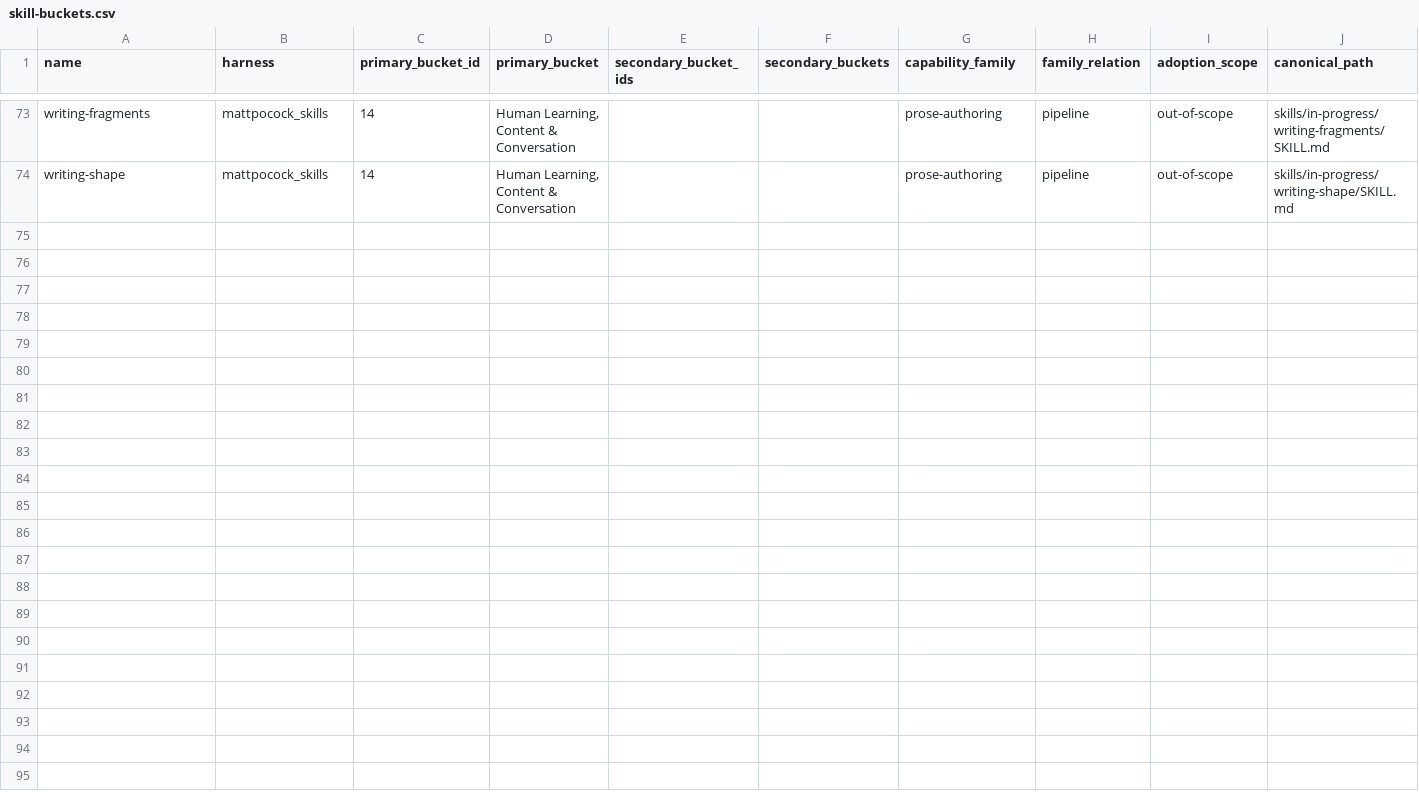
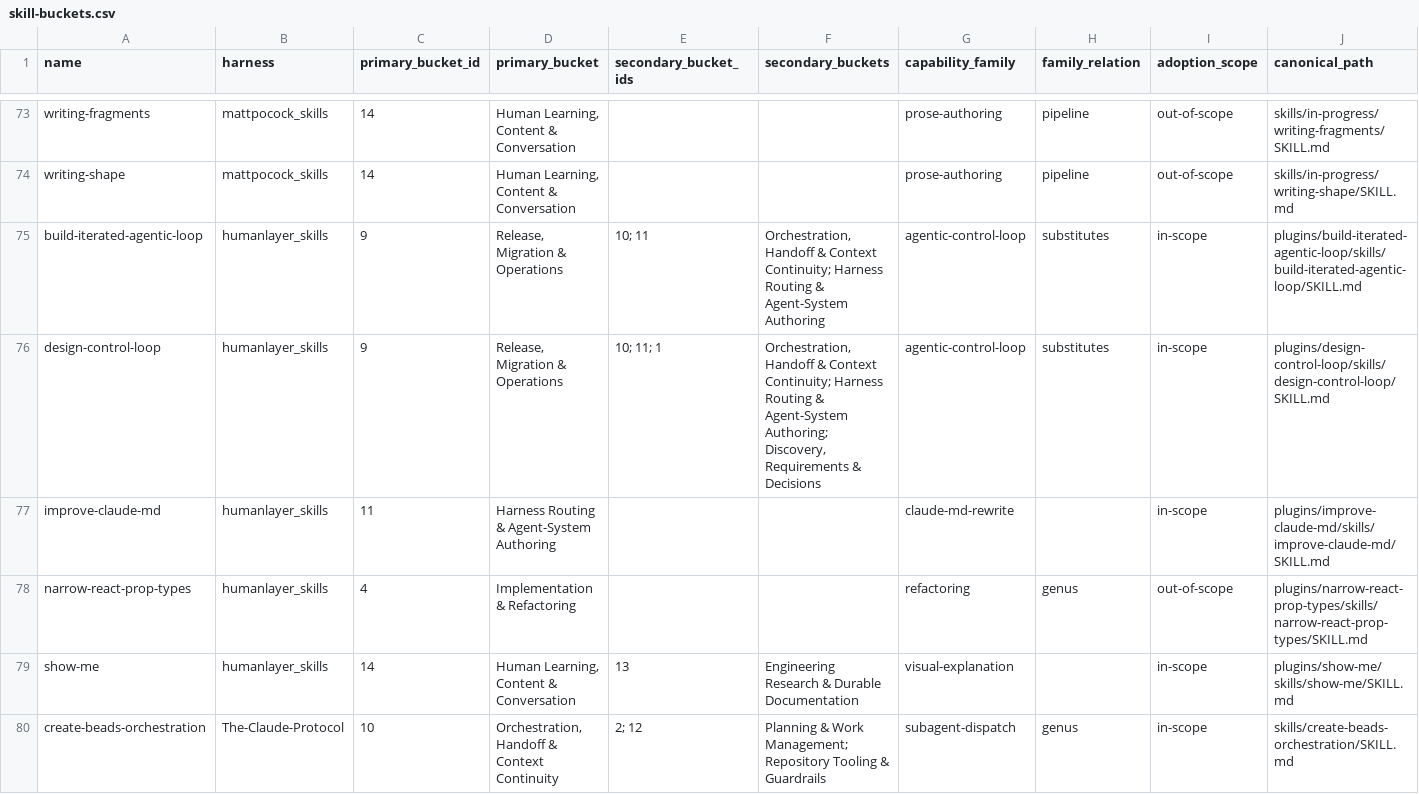
Before and after one commit to MVPavan/coding-ritual, a CSV file: harness_lifecycle/inventory/skill-buckets.csv, drawn as a sheet; only a part is shown, gaps mark what is left out; rows hold the shown columns only; the diff covers the shown part only; the diff names each change by its address in the sheet, - before the commit and + after, or states it on an @@ line.

```diff
--- a/harness_lifecycle/inventory/skill-buckets.csv
+++ b/harness_lifecycle/inventory/skill-buckets.csv
+row 75: build-iterated-agentic-loop | humanlayer_skills | 9 | Release, Migration & Operations | 10; 11 | Orchestration, Handoff & Context Continuity; Harness Routing & Agent-System Authoring | agentic-control-loop | substitutes | in-scope | plugins/build-iterated-agentic-loop/skills/build-iterated-agentic-loop/SKILL.md
+row 76: design-control-loop | humanlayer_skills | 9 | Release, Migration & Operations | 10; 11; 1 | Orchestration, Handoff & Context Continuity; Harness Routing & Agent-System Authoring; Discovery, Requirements & Decisions | agentic-control-loop | substitutes | in-scope | plugins/design-control-loop/skills/design-control-loop/SKILL.md
+row 77: improve-claude-md | humanlayer_skills | 11 | Harness Routing & Agent-System Authoring |  |  | claude-md-rewrite |  | in-scope | plugins/improve-claude-md/skills/improve-claude-md/SKILL.md
+row 78: narrow-react-prop-types | humanlayer_skills | 4 | Implementation & Refactoring |  |  | refactoring | genus | out-of-scope | plugins/narrow-react-prop-types/skills/narrow-react-prop-types/SKILL.md
+row 79: show-me | humanlayer_skills | 14 | Human Learning, Content & Conversation | 13 | Engineering Research & Durable Documentation | visual-explanation |  | in-scope | plugins/show-me/skills/show-me/SKILL.md
+row 80: create-beads-orchestration | The-Claude-Protocol | 10 | Orchestration, Handoff & Context Continuity | 2; 12 | Planning & Work Management; Repository Tooling & Guardrails | subagent-dispatch | genus | in-scope | skills/create-beads-orchestration/SKILL.md
```
Also changed, not shown: 5 added rows elsewhere in this file, harness_lifecycle/inventory/agent.csv, harness_lifecycle/inventory/command.csv, 41 other files.
